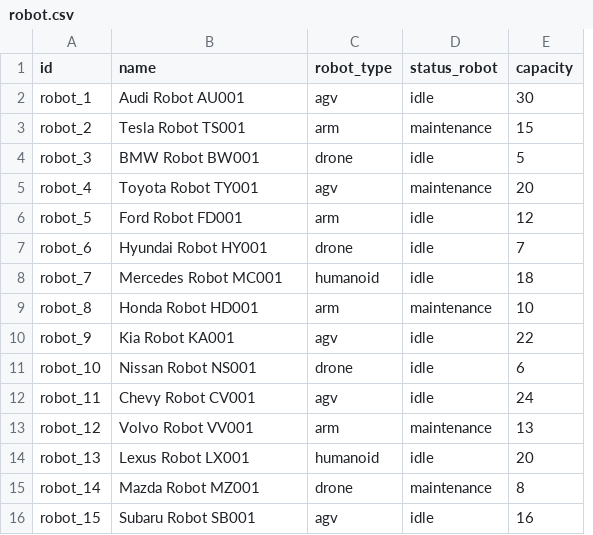
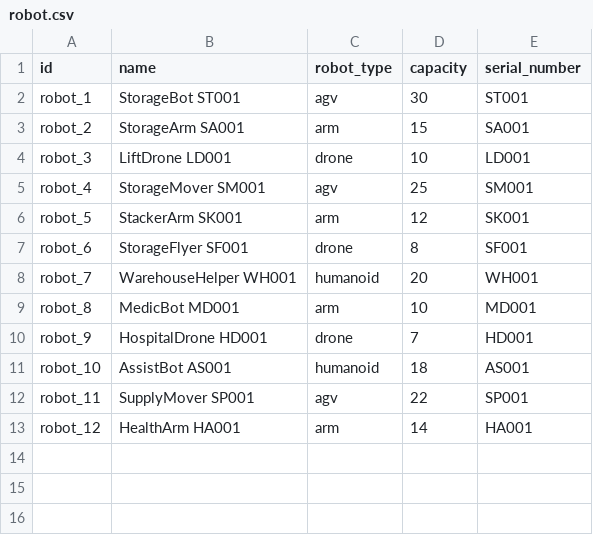
Before and after one commit to Anas-Shehabi/robot-fleet, a CSV file: data/robot.csv, drawn as a sheet; removed rows and columns are numbered as before the commit, all else as after; the diff names each change by its address in the sheet, - before the commit and + after, or states it on an @@ line.

```diff
--- a/data/robot.csv
+++ b/data/robot.csv
-column D (status_robot), rows 2-13: idle | maintenance | idle | maintenance | idle | idle | idle | maintenance | idle | idle | idle | maintenance
+column E (serial_number), rows 2-13: ST001 | SA001 | LD001 | SM001 | SK001 | SF001 | WH001 | MD001 | HD001 | AS001 | SP001 | HA001
-B2 (name): Audi Robot AU001
+B2 (name): StorageBot ST001
-B3 (name): Tesla Robot TS001
+B3 (name): StorageArm SA001
-B4 (name): BMW Robot BW001
+B4 (name): LiftDrone LD001
-D4 (capacity): 5
+D4 (capacity): 10
-B5 (name): Toyota Robot TY001
+B5 (name): StorageMover SM001
-D5 (capacity): 20
+D5 (capacity): 25
-B6 (name): Ford Robot FD001
+B6 (name): StackerArm SK001
-B7 (name): Hyundai Robot HY001
+B7 (name): StorageFlyer SF001
-D7 (capacity): 7
+D7 (capacity): 8
-B8 (name): Mercedes Robot MC001
+B8 (name): WarehouseHelper WH001
-D8 (capacity): 18
+D8 (capacity): 20
-B9 (name): Honda Robot HD001
+B9 (name): MedicBot MD001
-B10 (name): Kia Robot KA001
+B10 (name): HospitalDrone HD001
-C10 (robot_type): agv
+C10 (robot_type): drone
-D10 (capacity): 22
+D10 (capacity): 7
-B11 (name): Nissan Robot NS001
+B11 (name): AssistBot AS001
-C11 (robot_type): drone
+C11 (robot_type): humanoid
-D11 (capacity): 6
+D11 (capacity): 18
-B12 (name): Chevy Robot CV001
+B12 (name): SupplyMover SP001
-D12 (capacity): 24
+D12 (capacity): 22
-B13 (name): Volvo Robot VV001
+B13 (name): HealthArm HA001
-D13 (capacity): 13
+D13 (capacity): 14
-row 14: robot_13 | Lexus Robot LX001 | humanoid | idle | 20
-row 15: robot_14 | Mazda Robot MZ001 | drone | maintenance | 8
-row 16: robot_15 | Subaru Robot SB001 | agv | idle | 16
```
Also changed, not shown: security/ir.model.access.csv, 14 other files.
